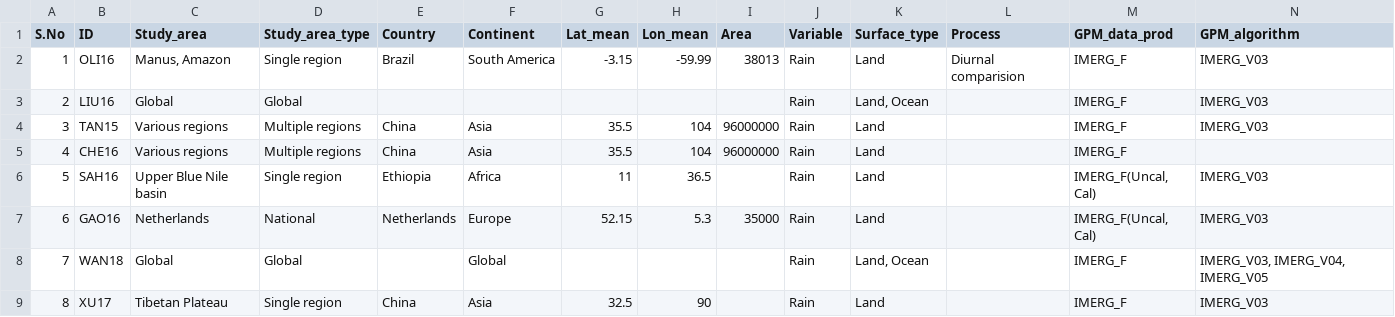
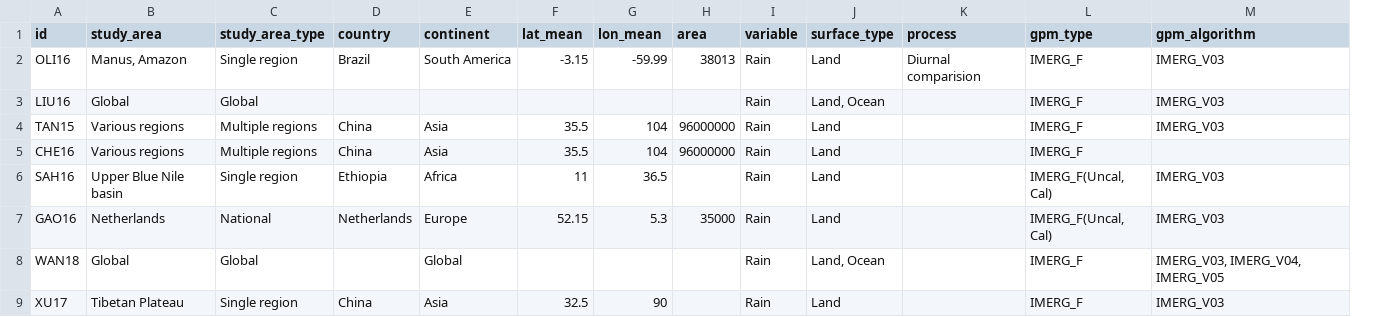
Before and after one commit to Rajani462/GPM_review, a CSV file: data/raw/studies.csv, drawn as a sheet; only a part is shown; removed rows and columns are numbered as before the commit, all else as after; the diff covers the shown part only; the diff names each change by its address in the sheet, - before the commit and + after, or states it on an @@ line.

Commit message:
data_base splitted, readme updated

```diff
--- a/data/raw/studies.csv
+++ b/data/raw/studies.csv
-column A (S.No), rows 2-9: 1 | 2 | 3 | 4 | 5 | 6 | 7 | 8
-A1: ID
+A1: id
-B1: Study_area
+B1: study_area
-C1: Study_area_type
+C1: study_area_type
-D1: Country
+D1: country
-E1: Continent
+E1: continent
-F1: Lat_mean
+F1: lat_mean
-G1: Lon_mean
+G1: lon_mean
-H1: Area
+H1: area
-I1: Variable
+I1: variable
-J1: Surface_type
+J1: surface_type
-K1: Process
+K1: process
-L1: GPM_data_prod
+L1: gpm_type
-M1: GPM_algorithm
+M1: gpm_algorithm
```
Also changed, not shown: 20 edited cells elsewhere in this file, 4 other files.
